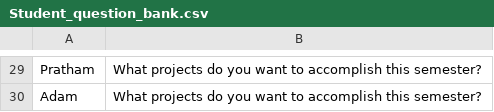
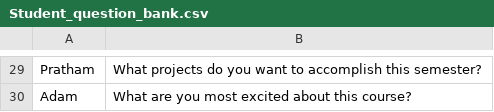
Before and after one commit to tamish-rand/Object-Oriented-Programming, a CSV file: Lab2/Student_question_bank.csv, drawn as a sheet; only a part is shown, gaps mark what is left out; the diff covers the shown part only; the diff names each change by its address in the sheet, - before the commit and + after, or states it on an @@ line.

```diff
--- a/Lab2/Student_question_bank.csv
+++ b/Lab2/Student_question_bank.csv
-B30: What projects do you want to accomplish this semester?
+B30: What are you most excited about this course?
```
Also changed, not shown: 24 edited cells elsewhere in this file, 2 other files.
